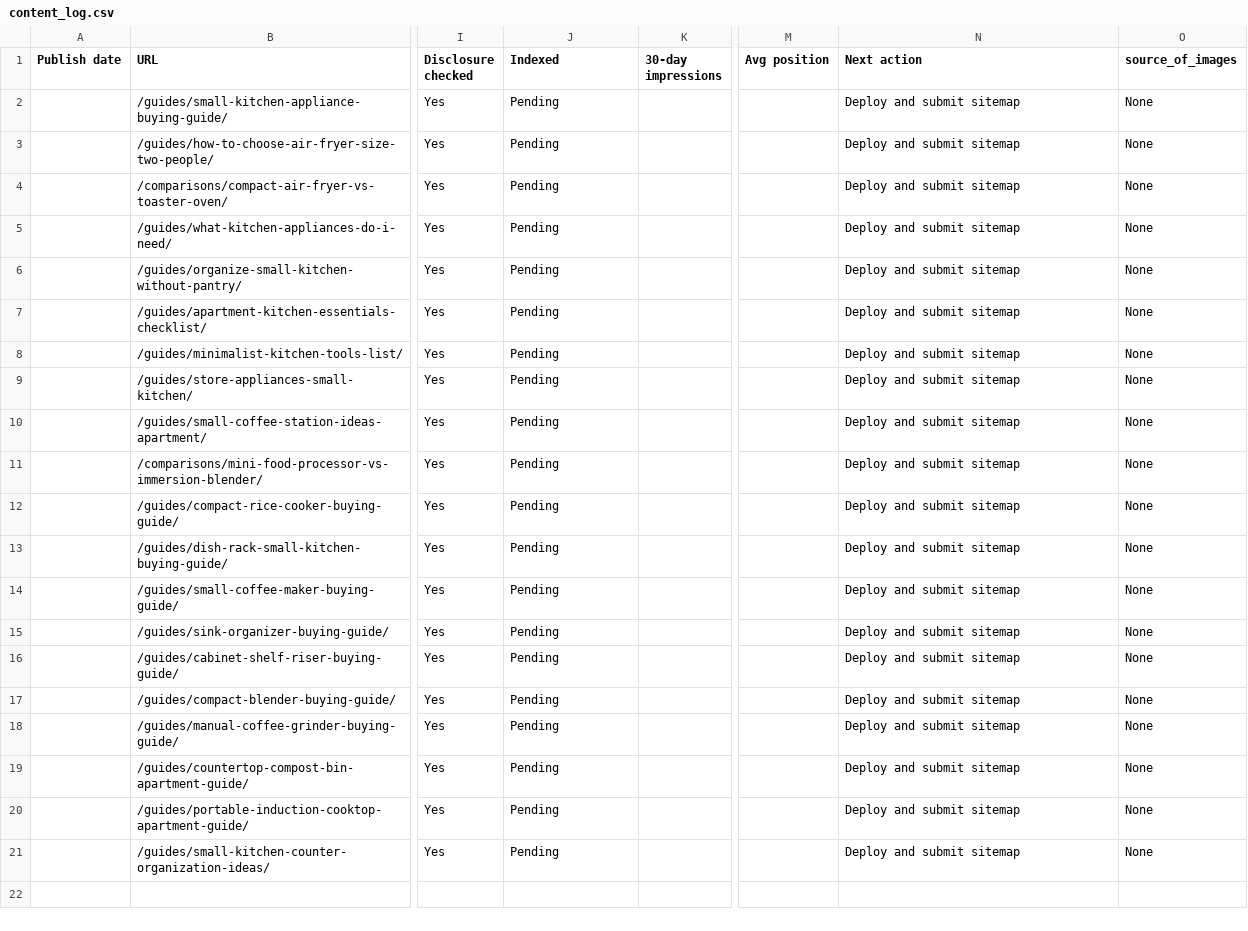
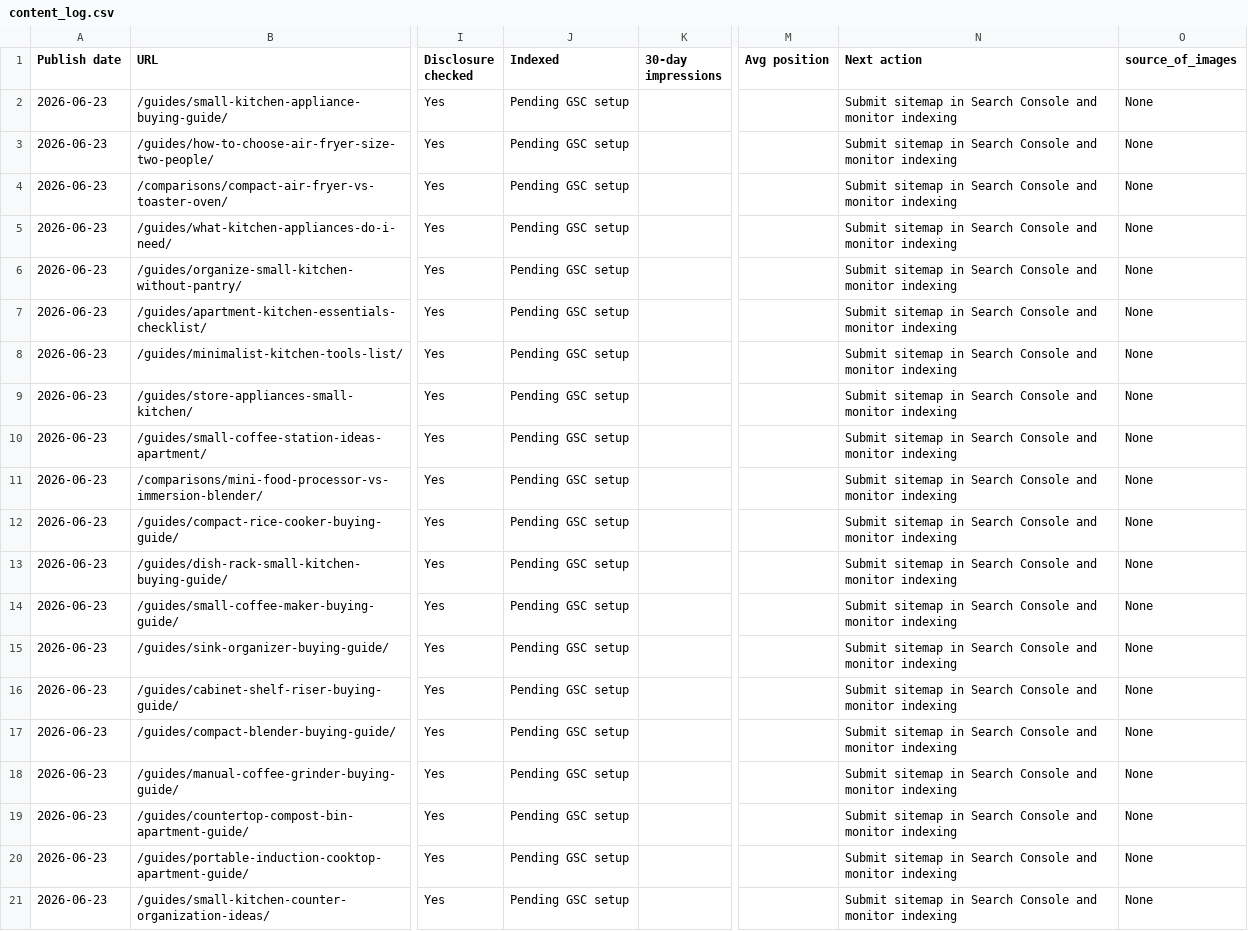
Before and after one commit to Tanh2k8-123/Tanh-amazon, a CSV file: working/tracking/content_log.csv, drawn as a sheet; only a part is shown, gaps mark what is left out; the diff names each change by its address in the sheet, - before the commit and + after, or states it on an @@ line.

Commit message:
Prepare Search Console day zero tracking

```diff
--- a/working/tracking/content_log.csv
+++ b/working/tracking/content_log.csv
-A2:A21 (Publish date): (empty)
+A2:A21 (Publish date): 2026-06-23
-J2:J21 (Indexed): Pending
+J2:J21 (Indexed): Pending GSC setup
-N2:N21 (Next action): Deploy and submit sitemap
+N2:N21 (Next action): Submit sitemap in Search Console and monitor indexing
```
Also changed, not shown: working/tracking/search_console_weekly_kpi.csv, 8 other files.
